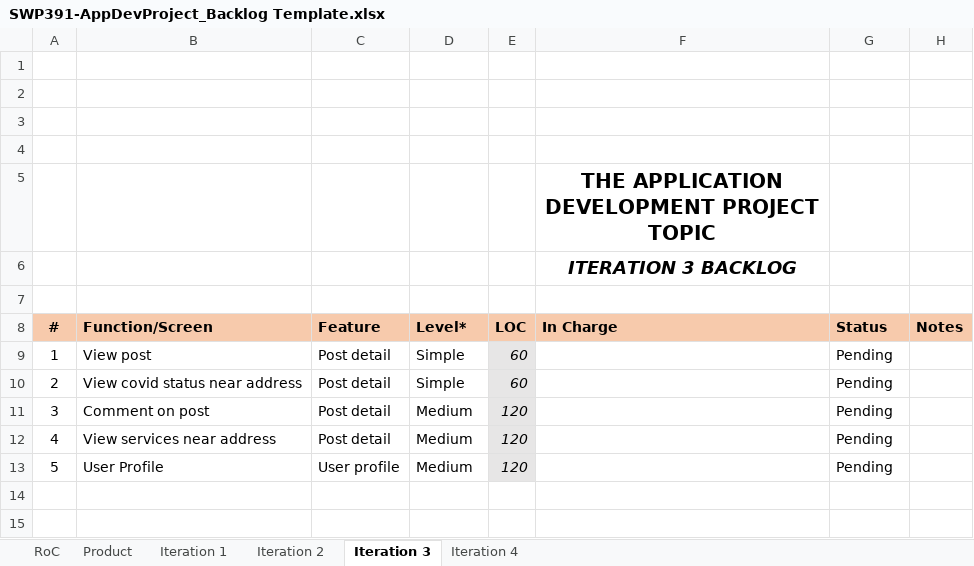
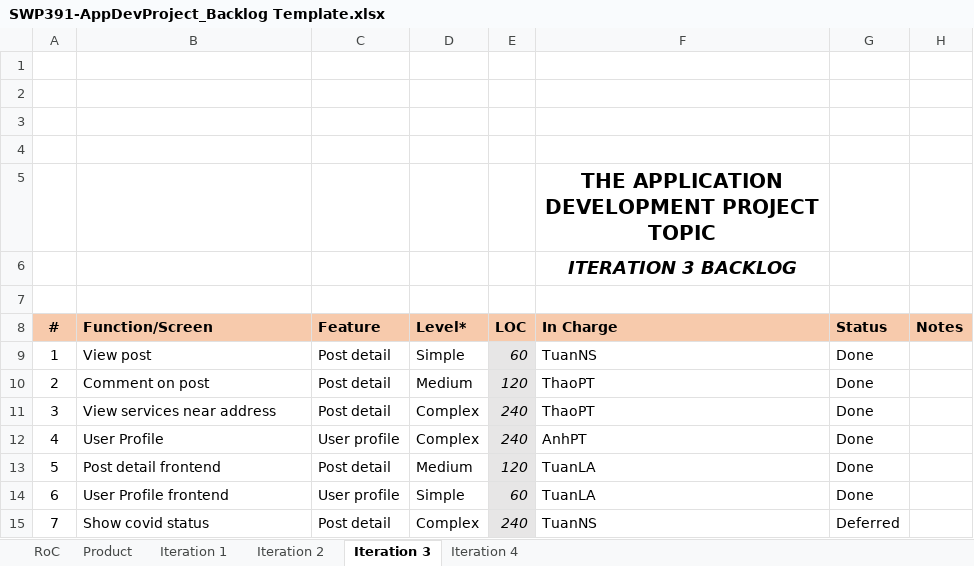
Before and after one commit to anhpthe130515/SWP391_2022, an Excel workbook: Documentation/SWP391-AppDevProject_Backlog Template.xlsx, sheet Iteration 3, drawn as a sheet; values as stored, in another font and other column widths than the file's, no borders; charts and pictures not drawn; removed rows and columns are numbered as before the commit, all else as after; the diff names each change by its address in the sheet, - before the commit and + after, or states it on an @@ line.

```diff
--- a/Documentation/SWP391-AppDevProject_Backlog Template.xlsx (sheet Iteration 3)
+++ b/Documentation/SWP391-AppDevProject_Backlog Template.xlsx (sheet Iteration 3)
-F9 (In Charge): (empty)
+F9 (In Charge): TuanNS
-G9 (Status): Pending
+G9 (Status): Done
-row 10: 2 | View covid status near address | Post detail | Simple | 60 |  | Pending
@@ column A (#) renumbered between rows 10 and 12 @@
-F10:F11 (In Charge): (empty)
+F10:F11 (In Charge): ThaoPT
-G10:G12 (Status): Pending
+G10:G12 (Status): Done
-D11:D12 (Level*): Medium
+D11:D12 (Level*): Complex
-E11:E12 (LOC): 120
+E11:E12 (LOC): 240
-F12 (In Charge): (empty)
+F12 (In Charge): AnhPT
+row 13: 5 | Post detail frontend | Post detail | Medium | 120 | TuanLA | Done
+row 14: 6 | User Profile frontend | User profile | Simple | 60 | TuanLA | Done
+row 15: 7 | Show covid status | Post detail | Complex | 240 | TuanNS | Deferred
```
Also changed, not shown: sheet Iteration 4, sheet Iteration 2, sheet Iteration 1, sheet Product, formulas that keep their value, 5 other files.
